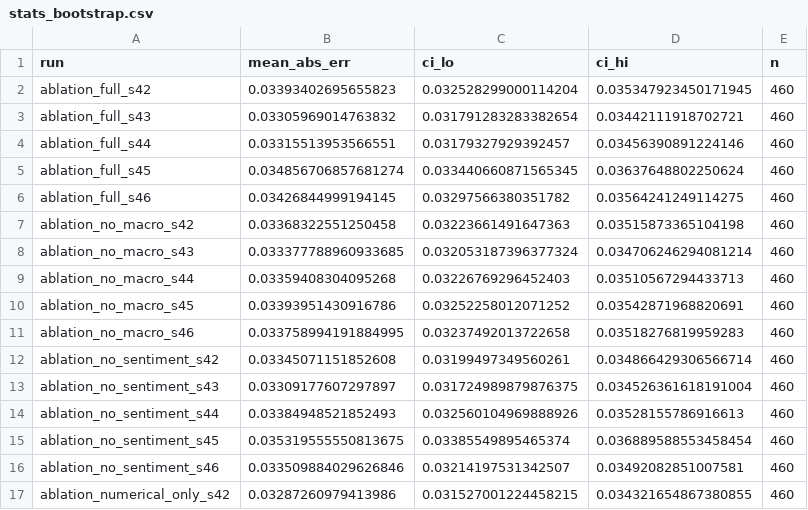
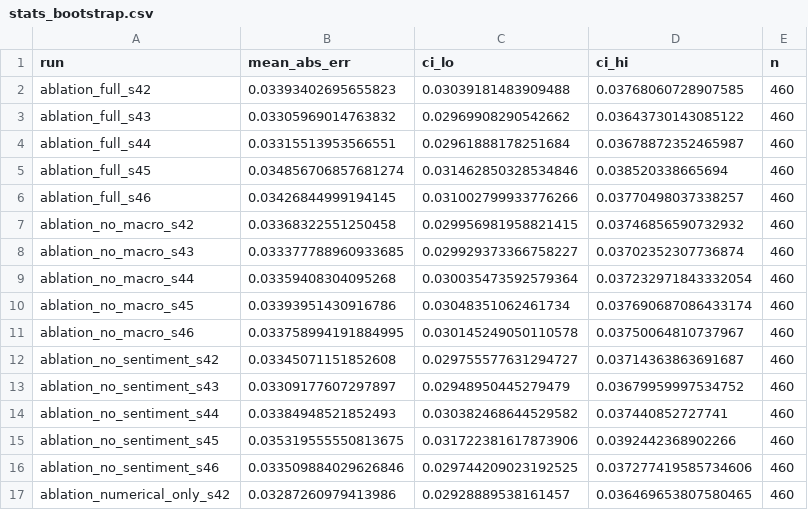
Before and after one commit to wizard17-star/dramt, a CSV file: results/stats_bootstrap.csv, drawn as a sheet; only a part is shown; the diff covers the shown part only.

```diff
--- a/results/stats_bootstrap.csv
+++ b/results/stats_bootstrap.csv
@@ -1,17 +1,17 @@
 run,mean_abs_err,ci_lo,ci_hi,n
-ablation_full_s42,0.03393402695655823,0.032528299000114204,0.035347923450171945,460
-ablation_full_s43,0.03305969014763832,0.031791283283382654,0.03442111918702721,460
-ablation_full_s44,0.03315513953566551,0.03179327929392457,0.03456390891224146,460
-ablation_full_s45,0.034856706857681274,0.033440660871565345,0.03637648802250624,460
-ablation_full_s46,0.03426844999194145,0.03297566380351782,0.03564241249114275,460
-ablation_no_macro_s42,0.03368322551250458,0.03223661491647363,0.03515873365104198,460
-ablation_no_macro_s43,0.033377788960933685,0.032053187396377324,0.034706246294081214,460
-ablation_no_macro_s44,0.03359408304095268,0.03226769296452403,0.03510567294433713,460
-ablation_no_macro_s45,0.03393951430916786,0.03252258012071252,0.03542871968820691,460
-ablation_no_macro_s46,0.033758994191884995,0.03237492013722658,0.03518276819959283,460
-ablation_no_sentiment_s42,0.03345071151852608,0.03199497349560261,0.034866429306566714,460
-ablation_no_sentiment_s43,0.03309177607297897,0.031724989879876375,0.034526361618191004,460
-ablation_no_sentiment_s44,0.03384948521852493,0.032560104969888926,0.03528155786916613,460
-ablation_no_sentiment_s45,0.035319555550813675,0.03385549895465374,0.036889588553458454,460
-ablation_no_sentiment_s46,0.033509884029626846,0.03214197531342507,0.03492082851007581,460
-ablation_numerical_only_s42,0.03287260979413986,0.031527001224458215,0.034321654867380855,460
+ablation_full_s42,0.03393402695655823,0.03039181483909488,0.03768060728907585,460
+ablation_full_s43,0.03305969014763832,0.02969908290542662,0.03643730143085122,460
+ablation_full_s44,0.03315513953566551,0.02961888178251684,0.03678872352465987,460
+ablation_full_s45,0.034856706857681274,0.031462850328534846,0.038520338665694,460
+ablation_full_s46,0.03426844999194145,0.031002799933776266,0.03770498037338257,460
+ablation_no_macro_s42,0.03368322551250458,0.029956981958821415,0.03746856590732932,460
+ablation_no_macro_s43,0.033377788960933685,0.029929373366758227,0.03702352307736874,460
+ablation_no_macro_s44,0.03359408304095268,0.030035473592579364,0.037232971843332054,460
+ablation_no_macro_s45,0.03393951430916786,0.03048351062461734,0.037690687086433174,460
+ablation_no_macro_s46,0.033758994191884995,0.030145249050110578,0.03750064810737967,460
+ablation_no_sentiment_s42,0.03345071151852608,0.029755577631294727,0.03714363863691687,460
+ablation_no_sentiment_s43,0.03309177607297897,0.02948950445279479,0.03679959997534752,460
+ablation_no_sentiment_s44,0.03384948521852493,0.030382468644529582,0.037440852727741,460
+ablation_no_sentiment_s45,0.035319555550813675,0.031722381617873906,0.0392442368902266,460
+ablation_no_sentiment_s46,0.033509884029626846,0.029744209023192525,0.037277419585734606,460
+ablation_numerical_only_s42,0.03287260979413986,0.02928889538161457,0.036469653807580465,460
```
Also changed, not shown: 144 edited cells elsewhere in this file, 2 other files.
